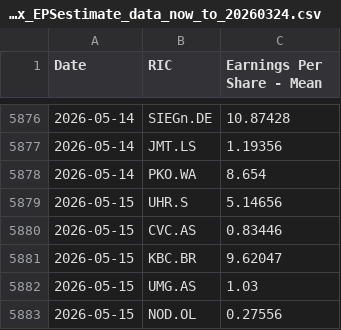
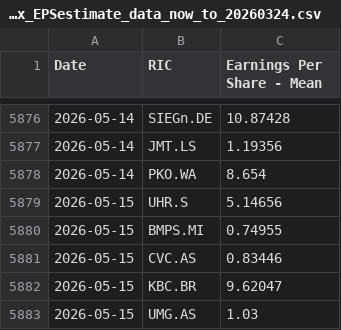
Before and after one commit to Sissiy2018/Trading-code, a CSV file: Hist_data_Stoxx600/Daily_new_data/stoxx_EPSestimate_data_now_to_20260324.csv, drawn as a sheet; only a part is shown, gaps mark what is left out; the shorter side is filled out with more unchanged rows; the diff names each change by its address in the sheet, - before the commit and + after, or states it on an @@ line.

```diff
--- a/Hist_data_Stoxx600/Daily_new_data/stoxx_EPSestimate_data_now_to_20260324.csv
+++ b/Hist_data_Stoxx600/Daily_new_data/stoxx_EPSestimate_data_now_to_20260324.csv
+row 5880: 2026-05-15 | BMPS.MI | 0.74955
```
Also changed, not shown: Hist_data_Russel3000/Daily_new_data/lseg_EPSestimate_data_now_to_20260324_ADVfiltered.csv, Hist_data_Russel3000/Daily_new_data/lseg_multi_data_now_to_20260324_ADVfiltered.csv, 2 other files.
